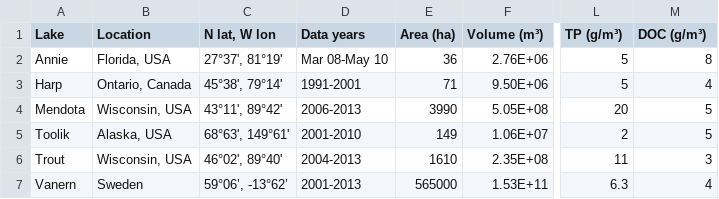
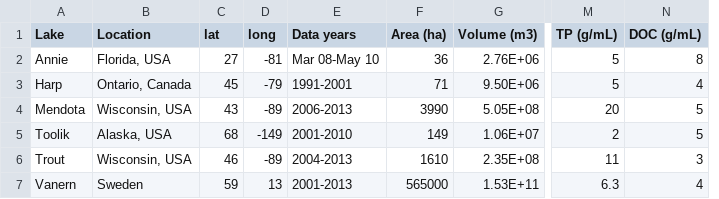
Before and after one commit to GLEON/SOS, a CSV file: Table1_SOS_Lake_Summary.csv, drawn as a sheet; only a part is shown, gaps mark what is left out; removed rows and columns are numbered as before the commit, all else as after; the diff names each change by its address in the sheet, - before the commit and + after, or states it on an @@ line.

```diff
--- a/Table1_SOS_Lake_Summary.csv
+++ b/Table1_SOS_Lake_Summary.csv
-column C (N lat, W lon), rows 2-7: 27°37', 81°19' | 45°38', 79°14' | 43°11', 89°42' | 68°63', 149°61' | 46°02', 89°40' | 59°06’, -13°62’
+column C (lat), rows 2-7: 27 | 45 | 43 | 68 | 46 | 59
+column D (long), rows 2-7: -81 | -79 | -89 | -149 | -89 | 13
-G1: Volume (m³)
+G1: Volume (m3)
-M1: TP (g/m³)
+M1: TP (g/mL)
-N1: DOC (g/m³)
+N1: DOC (g/mL)
```
Also changed, not shown: 11 other files.
